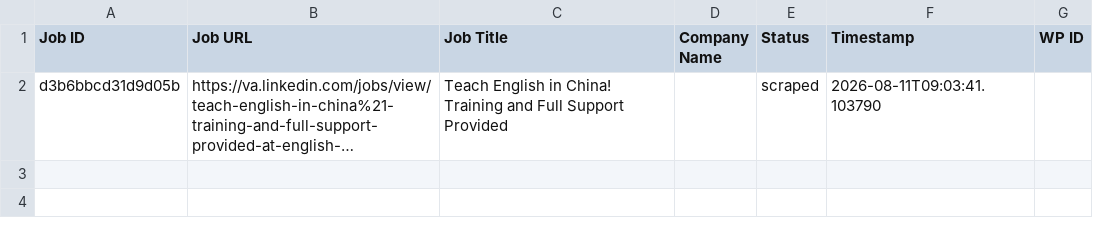
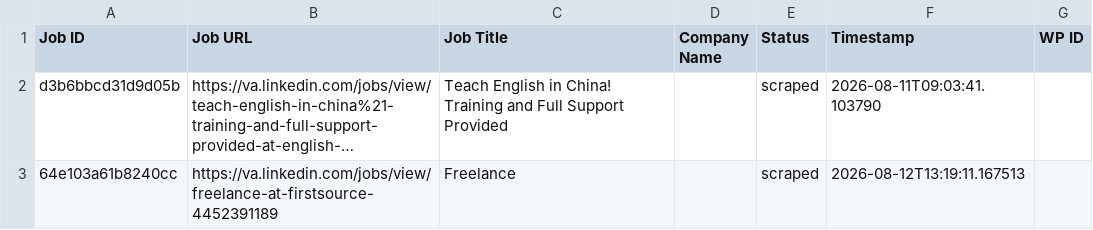
Before and after one commit to vindoky/va, a CSV file: processed_jobs.csv, drawn as a sheet; long unchanged cells end in …; the diff names each change by its address in the sheet, - before the commit and + after, or states it on an @@ line.

```diff
--- a/processed_jobs.csv
+++ b/processed_jobs.csv
+row 3: 64e103a61b8240cc | https://va.linkedin.com/jobs/view/freelance-at-firstsource-4452391189 | Freelance |  | scraped | 2026-08-12T13:19:11.167513
```
